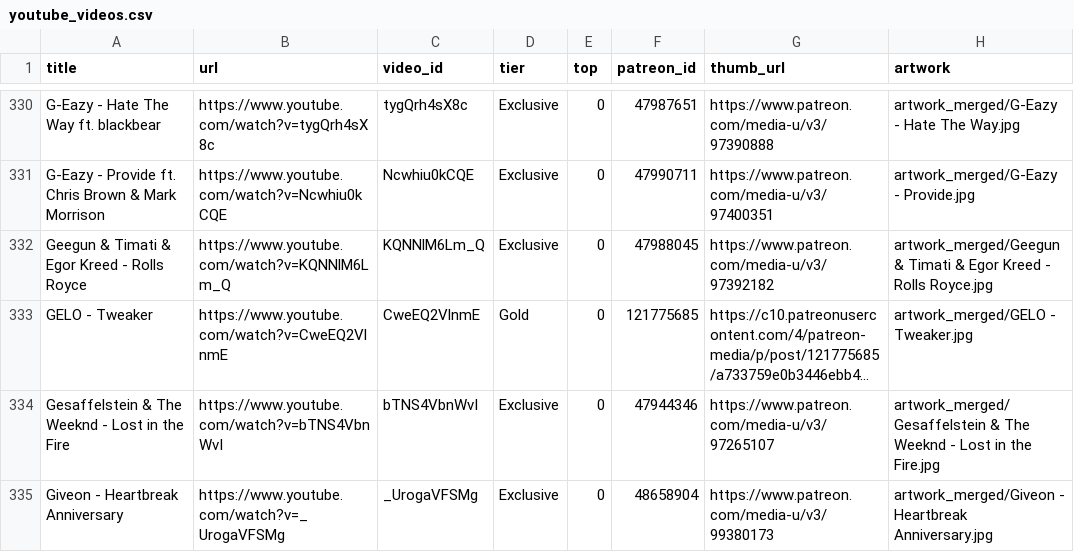
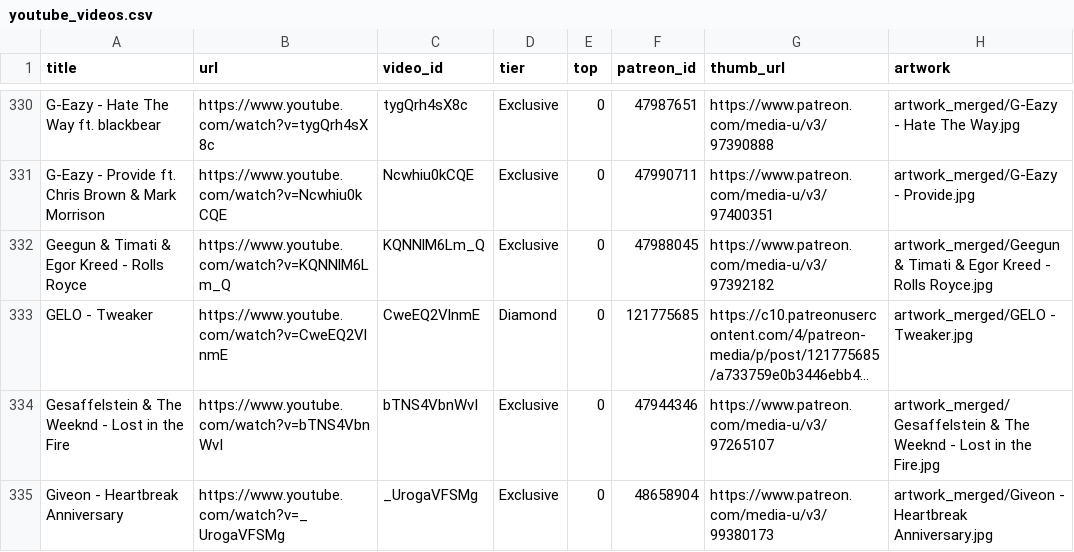
Before and after one commit to kosyara/pereponka.github.io, a CSV file: youtube_videos.csv, drawn as a sheet; only a part is shown, gaps mark what is left out; long unchanged cells end in …; the diff names each change by its address in the sheet, - before the commit and + after, or states it on an @@ line.

Commit message:
Move GELO - Tweaker from Gold to Diamond

```diff
--- a/youtube_videos.csv
+++ b/youtube_videos.csv
-D333 (tier): Gold
+D333 (tier): Diamond
```
